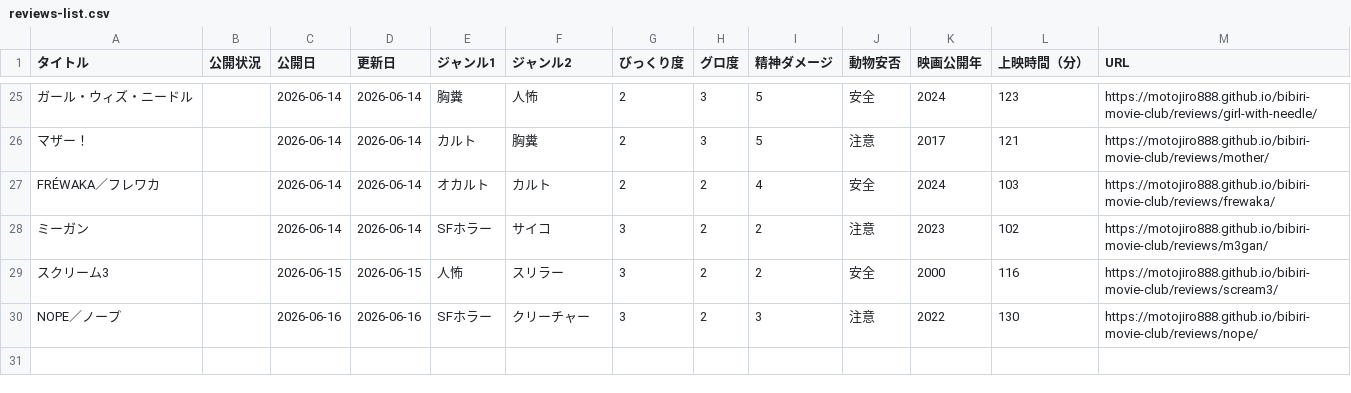
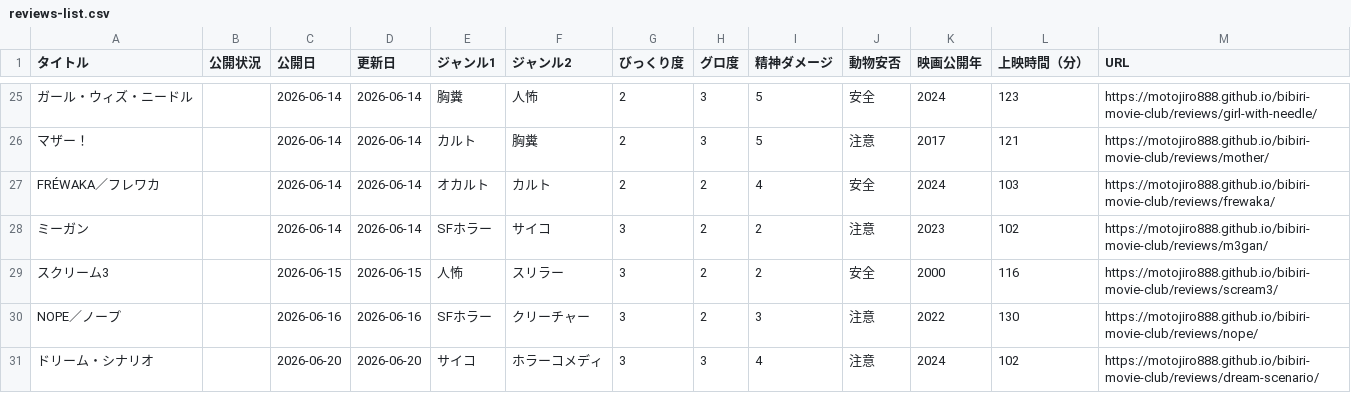
Before and after one commit to motojiro888/bibiri-movie-club, a CSV file: reviews-list.csv, drawn as a sheet; only a part is shown, gaps mark what is left out.

```diff
--- a/reviews-list.csv
+++ b/reviews-list.csv
@@ -30 +30,2 @@ FRÉWAKA／フレワカ,,2026-06-14,2026-06-14,オカルト,カルト,2,2,4,安
 NOPE／ノープ,,2026-06-16,2026-06-16,SFホラー,クリーチャー,3,2,3,注意,2022,130,https://motojiro888.github.io/bibiri-movie-club/reviews/nope/
+ドリーム・シナリオ,,2026-06-20,2026-06-20,サイコ,ホラーコメディ,3,3,4,注意,2024,102,https://motojiro888.github.io/bibiri-movie-club/reviews/dream-scenario/
```
Also changed, not shown: 11 other files.
